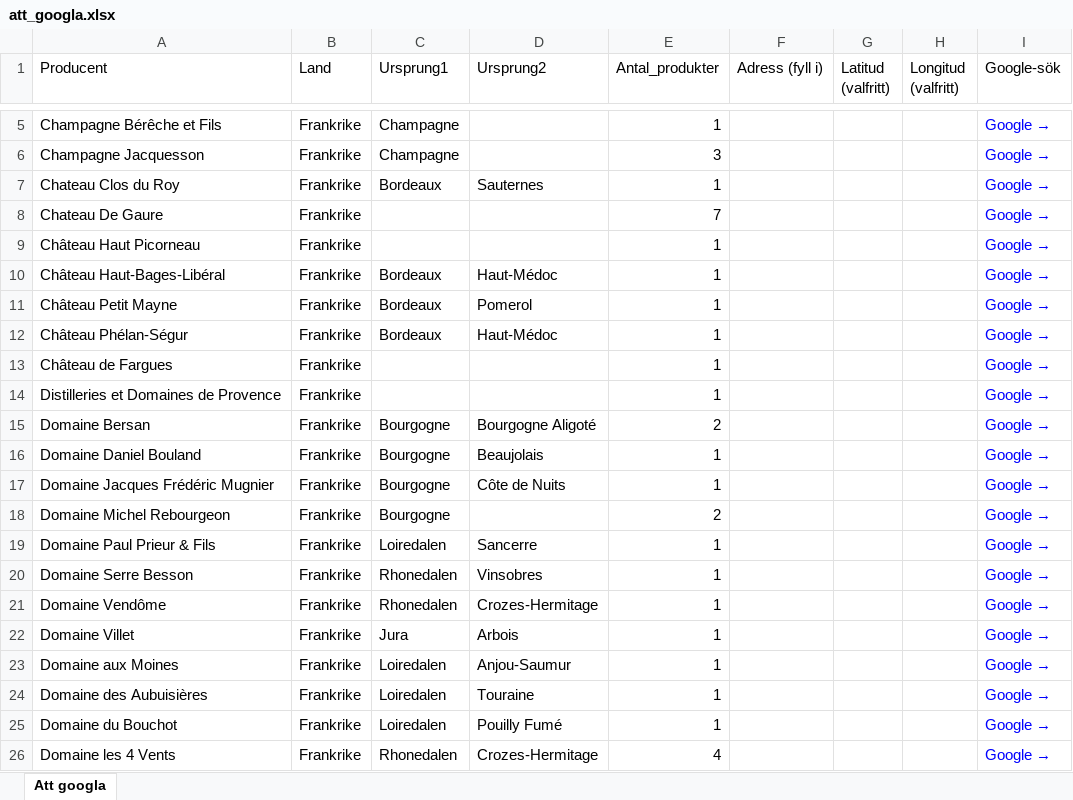
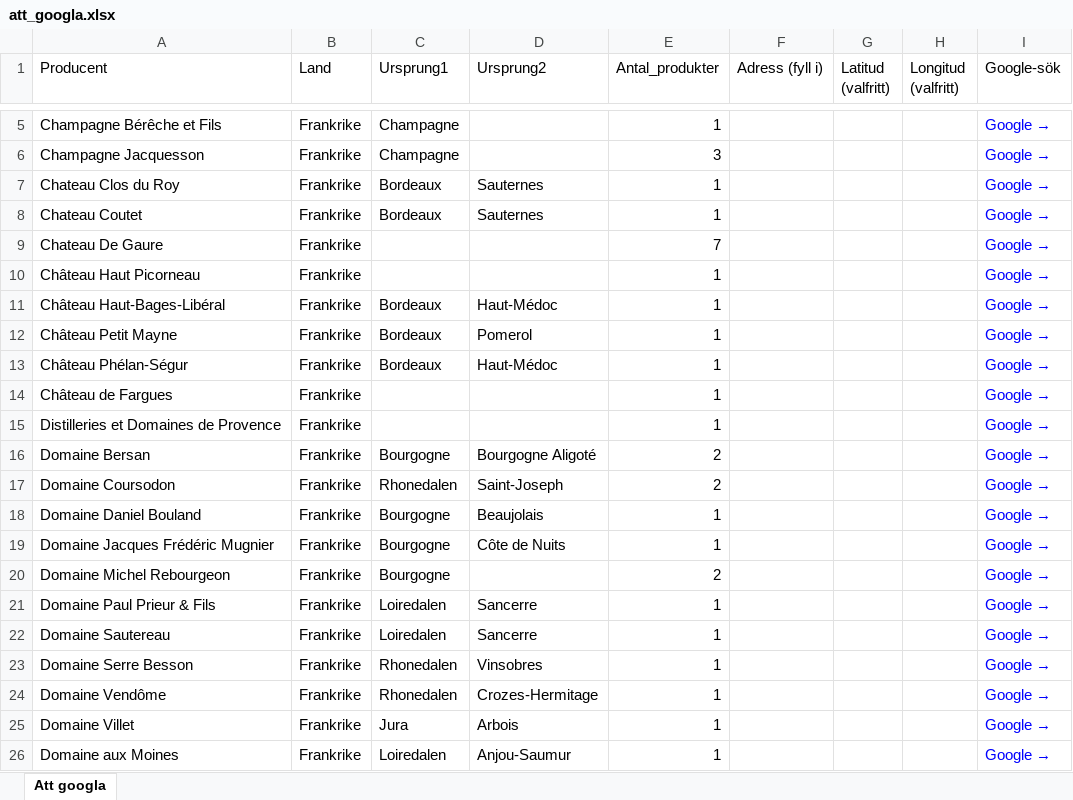
Before and after one commit to stasatebe/vinografi, an Excel workbook: data/att_googla.xlsx, sheet Att googla, drawn as a sheet; only a part is shown, gaps mark what is left out; the shorter side is filled out with more unchanged rows; values as stored, in another font and other column widths than the file's, no borders; the diff covers the shown part only; the diff names each change by its address in the sheet, - before the commit and + after, or states it on an @@ line.

```diff
--- a/data/att_googla.xlsx (sheet Att googla)
+++ b/data/att_googla.xlsx (sheet Att googla)
+row 8: Chateau Coutet | Frankrike | Bordeaux | Sauternes | 1 |  |  |  | Google →
+row 17: Domaine Coursodon | Frankrike | Rhonedalen | Saint-Joseph | 2 |  |  |  | Google →
+row 22: Domaine Sautereau | Frankrike | Loiredalen | Sancerre | 1 |  |  |  | Google →
```
Also changed, not shown: 14 added rows and 2 edited cells elsewhere in this sheet, 1 other file.
